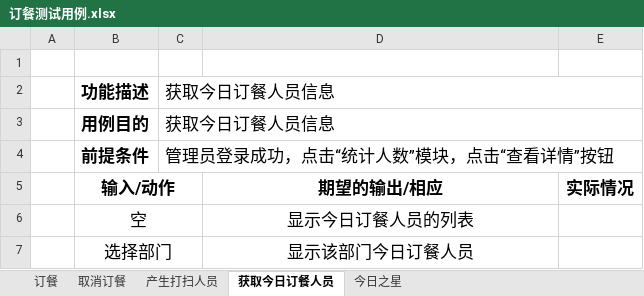
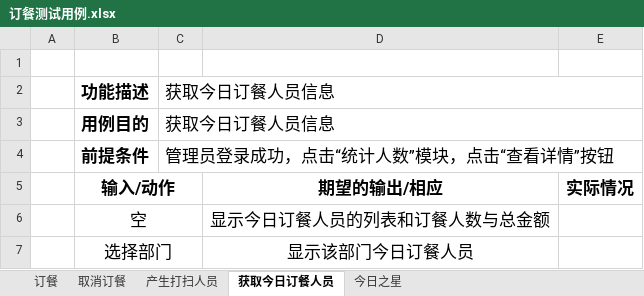
Before and after one commit to ProgrammerAlliance/Kilimanjaro-Jiangsu-Institute-of-death-squads, an Excel workbook: 2.PreliminaryDesign/订餐测试用例.xlsx, sheet 获取今日订餐人员, drawn as a sheet; values as stored, in another font and other column widths than the file's, no borders; the diff names each change by its address in the sheet, - before the commit and + after, or states it on an @@ line.

```diff
--- a/2.PreliminaryDesign/订餐测试用例.xlsx (sheet 获取今日订餐人员)
+++ b/2.PreliminaryDesign/订餐测试用例.xlsx (sheet 获取今日订餐人员)
-D6: 显示今日订餐人员的列表
+D6: 显示今日订餐人员的列表和订餐人数与总金额
```
Also changed, not shown: sheet 产生打扫人员.
